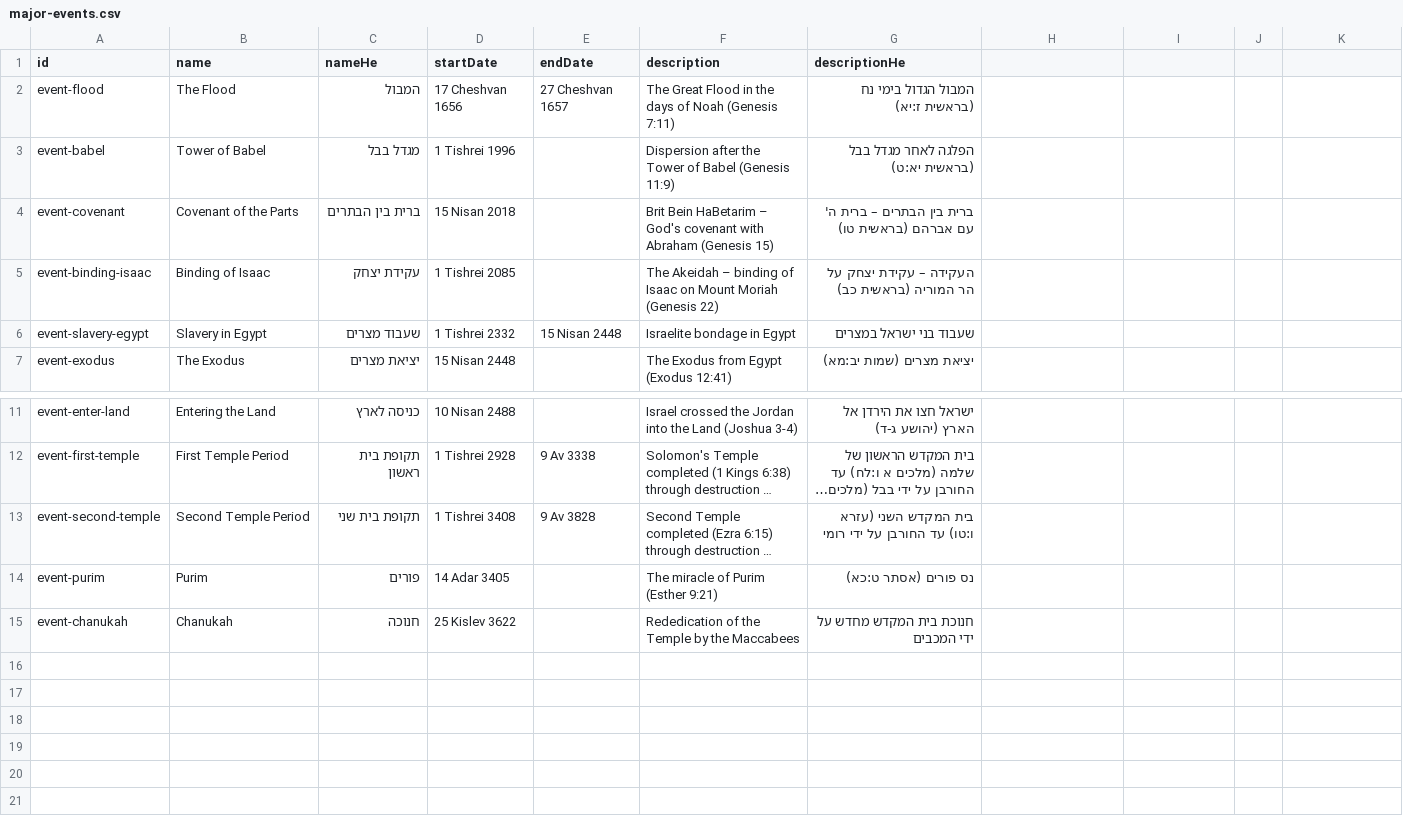
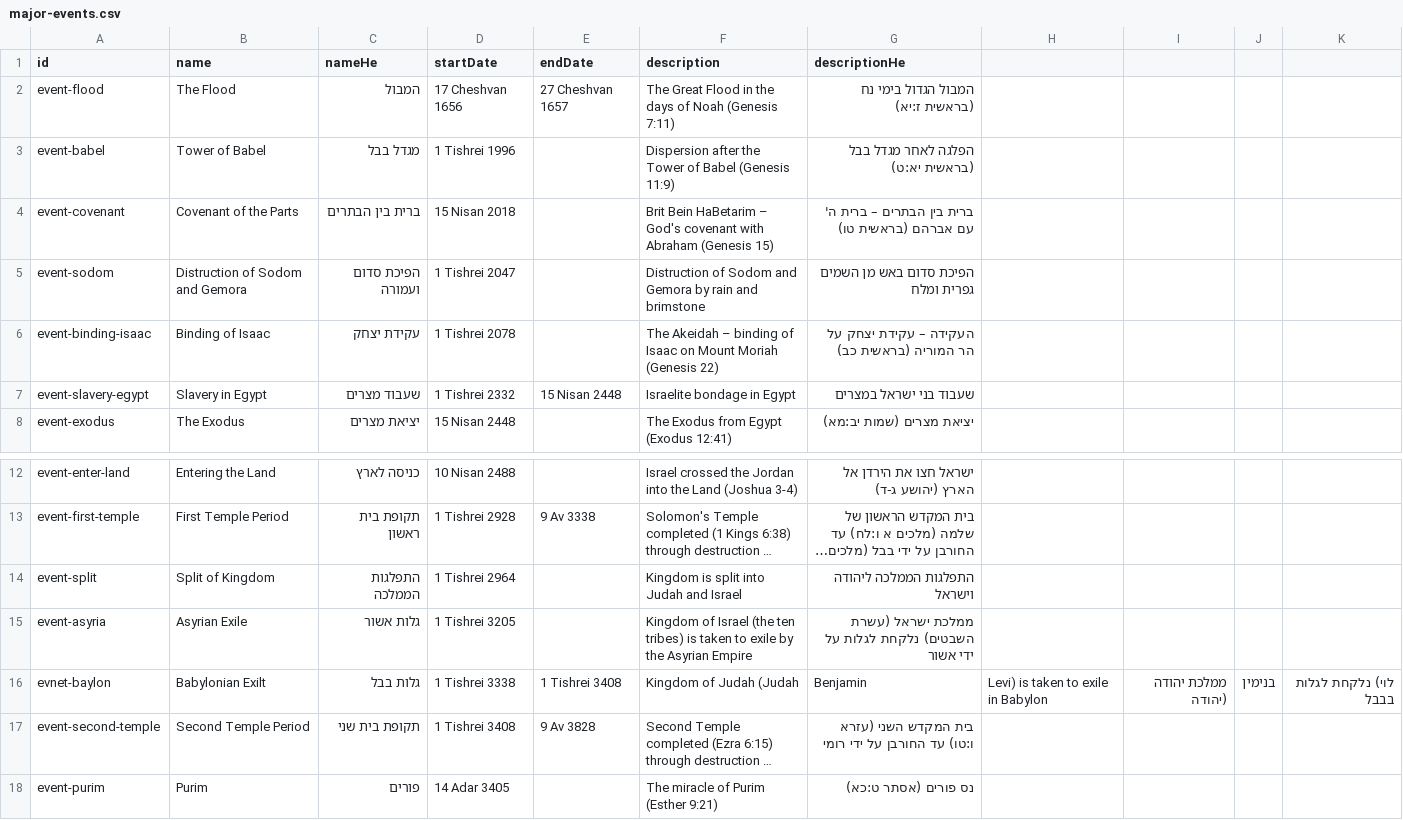
Before and after one commit to moshegc/whatsmyverse, a CSV file: bible-reading-app/public/data/major-events.csv, drawn as a sheet; only a part is shown, gaps mark what is left out; the shorter side is filled out with more unchanged rows; long unchanged cells end in …; addresses are those after the commit; the diff names each change by its address in the sheet, - before the commit and + after, or states it on an @@ line.

Commit message:
updates to event data

```diff
--- a/bible-reading-app/public/data/major-events.csv
+++ b/bible-reading-app/public/data/major-events.csv
+row 5: event-sodom | Distruction of Sodom and Gemora | הפיכת סדום ועמורה | 1 Tishrei 2047 |  | Distruction of Sodom and Gemora by rain and brimstone | הפיכת סדום באש מן השמים גפרית ומלח
-D6 (startDate): 1 Tishrei 2085
+D6 (startDate): 1 Tishrei 2078
+row 14: event-split | Split of Kingdom | התפלגות הממלכה | 1 Tishrei 2964 |  | Kingdom is split into Judah and Israel | התפלגות הממלכה ליהודה וישראל
+row 15: event-asyria | Asyrian Exile | גלות אשור | 1 Tishrei 3205 |  | Kingdom of Israel (the ten tribes) is taken to exile by the Asyrian Empire | ממלכת ישראל (עשרת השבטים) נלקחת לגלות על ידי אשור
+row 16: evnet-baylon | Babylonian Exilt | גלות בבל | 1 Tishrei 3338 | 1 Tishrei 3408 | Kingdom of Judah (Judah | Benjamin | Levi) is taken to exile in Babylon | ממלכת יהודה (יהודה | בנימין | לוי) נלקחת לגלות בבבל
```
Also changed, not shown: bible-reading-app/public/data/bible-books.csv, bible-reading-app/public/data/biblical-figures.csv, 1 other file.
